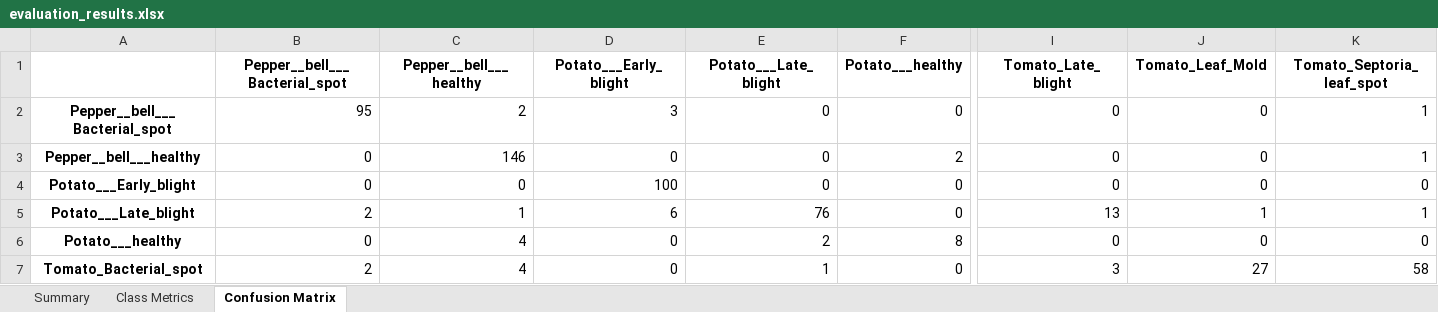
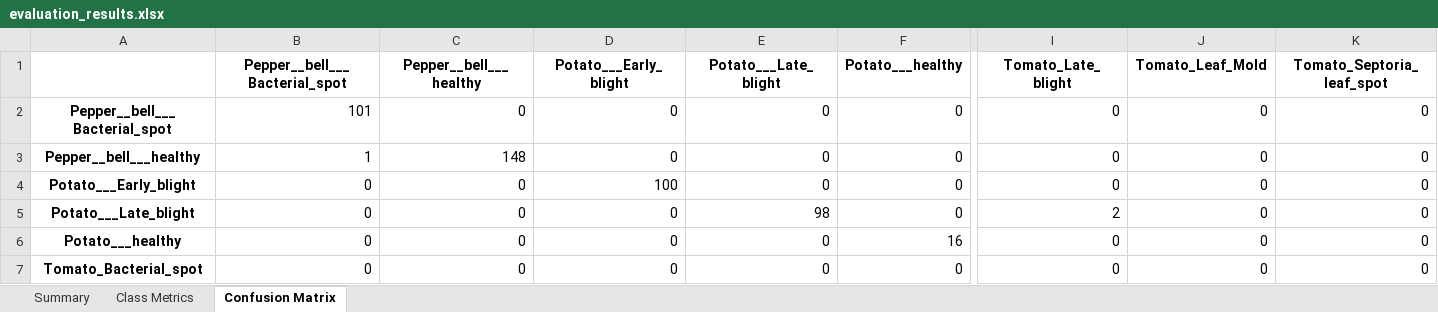
Before and after one commit to Ramachandra-2k96/Plant_diseases, an Excel workbook: evaluation/evaluation_results.xlsx, sheet Confusion Matrix, drawn as a sheet; only a part is shown, gaps mark what is left out; values as stored, in another font and other column widths than the file's, no borders; the diff covers the shown part only; the diff names each change by its address in the sheet, - before the commit and + after, or states it on an @@ line.

```diff
--- a/evaluation/evaluation_results.xlsx (sheet Confusion Matrix)
+++ b/evaluation/evaluation_results.xlsx (sheet Confusion Matrix)
-B2 (Pepper__bell___Bacterial_spot): 95
+B2 (Pepper__bell___Bacterial_spot): 101
-C2 (Pepper__bell___healthy): 2
+C2 (Pepper__bell___healthy): 0
-D2 (Potato___Early_blight): 3
+D2 (Potato___Early_blight): 0
-K2:K3 (Tomato_Septoria_leaf_spot): 1
+K2:K3 (Tomato_Septoria_leaf_spot): 0
-B3 (Pepper__bell___Bacterial_spot): 0
+B3 (Pepper__bell___Bacterial_spot): 1
-C3 (Pepper__bell___healthy): 146
+C3 (Pepper__bell___healthy): 148
-F3 (Potato___healthy): 2
+F3 (Potato___healthy): 0
-B5 (Pepper__bell___Bacterial_spot): 2
+B5 (Pepper__bell___Bacterial_spot): 0
-C5 (Pepper__bell___healthy): 1
+C5 (Pepper__bell___healthy): 0
-D5 (Potato___Early_blight): 6
+D5 (Potato___Early_blight): 0
-E5 (Potato___Late_blight): 76
+E5 (Potato___Late_blight): 98
-I5 (Tomato_Late_blight): 13
+I5 (Tomato_Late_blight): 2
-J5 (Tomato_Leaf_Mold): 1
+J5 (Tomato_Leaf_Mold): 0
-K5 (Tomato_Septoria_leaf_spot): 1
+K5 (Tomato_Septoria_leaf_spot): 0
-C6:C7 (Pepper__bell___healthy): 4
+C6:C7 (Pepper__bell___healthy): 0
-E6 (Potato___Late_blight): 2
+E6 (Potato___Late_blight): 0
-F6 (Potato___healthy): 8
+F6 (Potato___healthy): 16
-B7 (Pepper__bell___Bacterial_spot): 2
+B7 (Pepper__bell___Bacterial_spot): 0
-E7 (Potato___Late_blight): 1
+E7 (Potato___Late_blight): 0
-I7 (Tomato_Late_blight): 3
+I7 (Tomato_Late_blight): 0
-J7 (Tomato_Leaf_Mold): 27
+J7 (Tomato_Leaf_Mold): 0
-K7 (Tomato_Septoria_leaf_spot): 58
+K7 (Tomato_Septoria_leaf_spot): 0
```
Also changed, not shown: 58 edited cells elsewhere in this sheet, sheet Class Metrics, sheet Summary, 8 other files.
